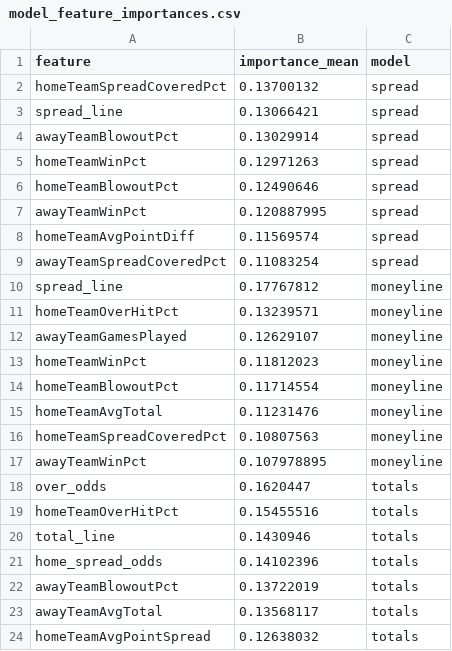
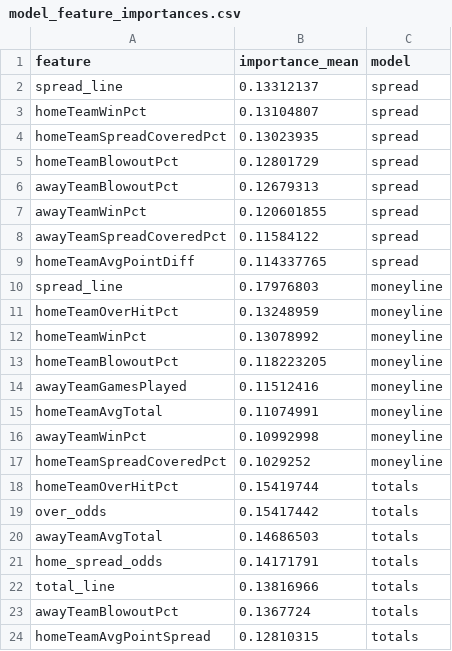
Before and after one commit to William-Bill1/nfl-predictions, a CSV file: data_files/model_feature_importances.csv, drawn as a sheet.

```diff
--- a/data_files/model_feature_importances.csv
+++ b/data_files/model_feature_importances.csv
@@ -1,24 +1,24 @@
 feature,importance_mean,model
-homeTeamSpreadCoveredPct,0.13700132,spread
-spread_line,0.13066421,spread
-awayTeamBlowoutPct,0.13029914,spread
-homeTeamWinPct,0.12971263,spread
-homeTeamBlowoutPct,0.12490646,spread
-awayTeamWinPct,0.120887995,spread
-homeTeamAvgPointDiff,0.11569574,spread
-awayTeamSpreadCoveredPct,0.11083254,spread
-spread_line,0.17767812,moneyline
-homeTeamOverHitPct,0.13239571,moneyline
-awayTeamGamesPlayed,0.12629107,moneyline
-homeTeamWinPct,0.11812023,moneyline
-homeTeamBlowoutPct,0.11714554,moneyline
-homeTeamAvgTotal,0.11231476,moneyline
-homeTeamSpreadCoveredPct,0.10807563,moneyline
-awayTeamWinPct,0.107978895,moneyline
-over_odds,0.1620447,totals
-homeTeamOverHitPct,0.15455516,totals
-total_line,0.1430946,totals
-home_spread_odds,0.14102396,totals
-awayTeamBlowoutPct,0.13722019,totals
-awayTeamAvgTotal,0.13568117,totals
-homeTeamAvgPointSpread,0.12638032,totals
+spread_line,0.13312137,spread
+homeTeamWinPct,0.13104807,spread
+homeTeamSpreadCoveredPct,0.13023935,spread
+homeTeamBlowoutPct,0.12801729,spread
+awayTeamBlowoutPct,0.12679313,spread
+awayTeamWinPct,0.120601855,spread
+awayTeamSpreadCoveredPct,0.11584122,spread
+homeTeamAvgPointDiff,0.114337765,spread
+spread_line,0.17976803,moneyline
+homeTeamOverHitPct,0.13248959,moneyline
+homeTeamWinPct,0.13078992,moneyline
+homeTeamBlowoutPct,0.118223205,moneyline
+awayTeamGamesPlayed,0.11512416,moneyline
+homeTeamAvgTotal,0.11074991,moneyline
+awayTeamWinPct,0.10992998,moneyline
+homeTeamSpreadCoveredPct,0.1029252,moneyline
+homeTeamOverHitPct,0.15419744,totals
+over_odds,0.15417442,totals
+awayTeamAvgTotal,0.14686503,totals
+home_spread_odds,0.14171791,totals
+total_line,0.13816966,totals
+awayTeamBlowoutPct,0.1367724,totals
+homeTeamAvgPointSpread,0.12810315,totals
```
Also changed, not shown: data_files/betting_recommendations_log.csv, data_files/espn_injuries.csv, 5 other files.
